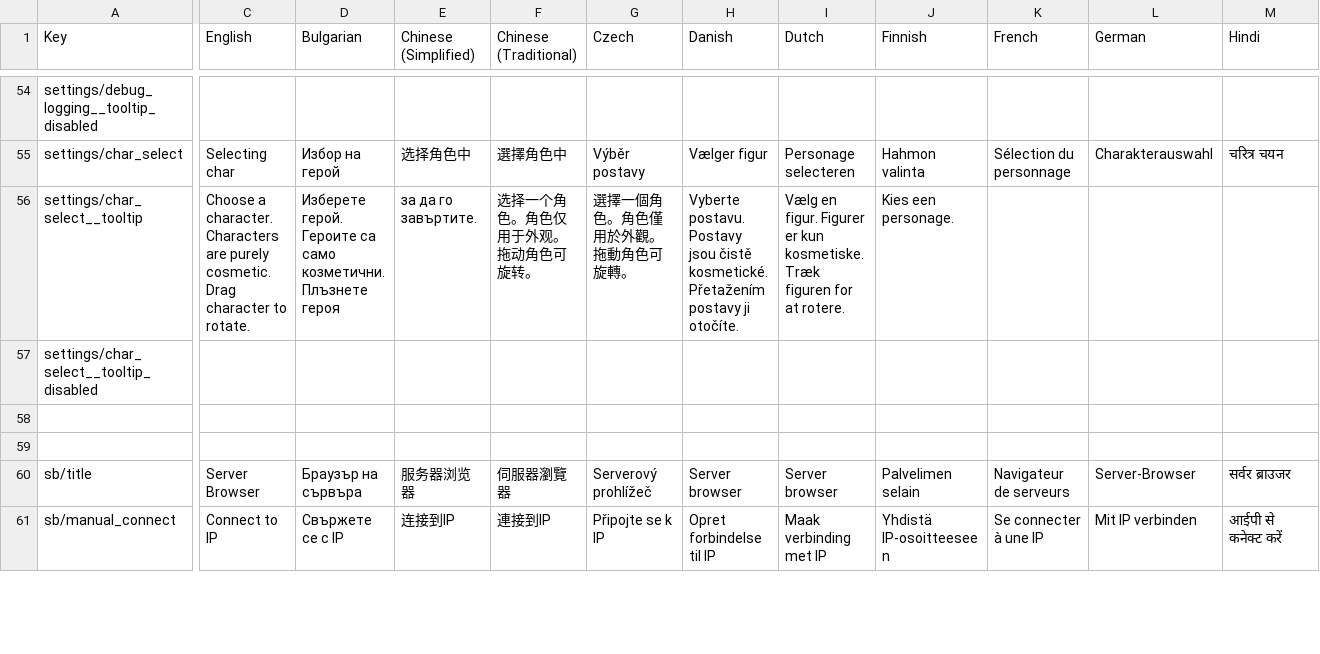
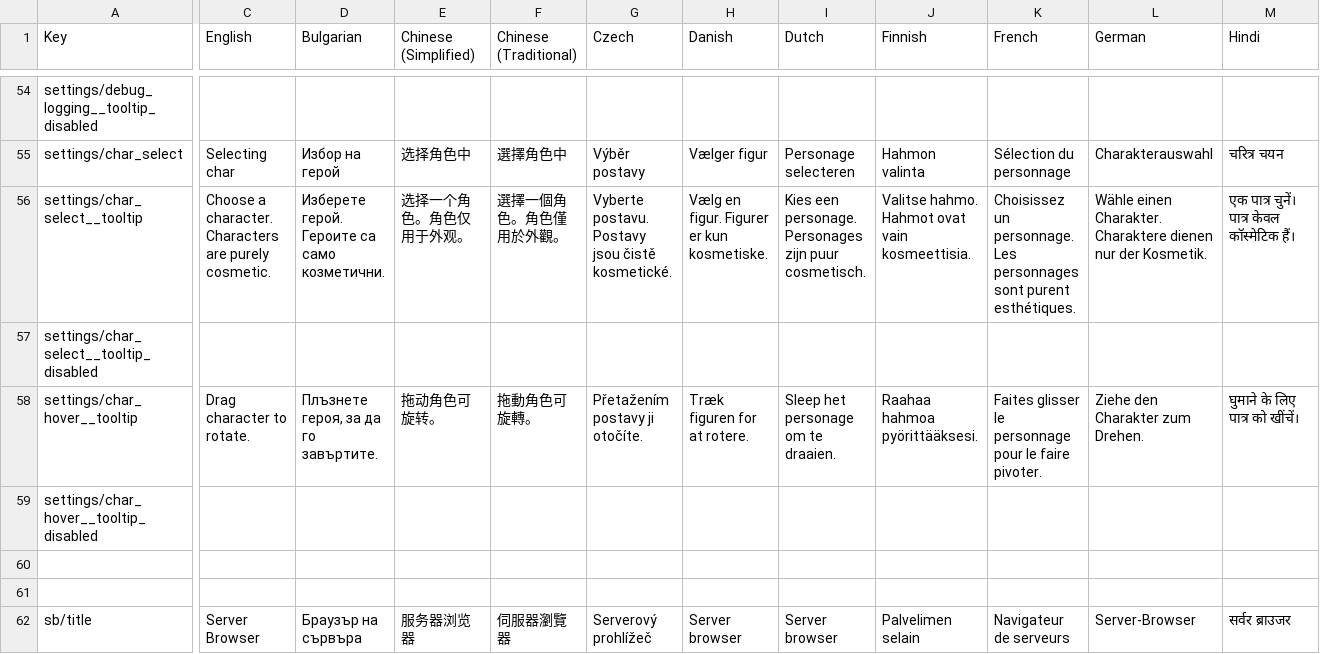
Before and after one commit to AMacro/dv-multiplayer, a CSV file: locale.csv, drawn as a sheet; only a part is shown, gaps mark what is left out; the shorter side is filled out with more unchanged rows; rows hold the shown columns only; the diff covers the shown part only; the diff names each change by its address in the sheet, - before the commit and + after, or states it on an @@ line.

Commit message:
Split tooltips for character selector

```diff
--- a/locale.csv
+++ b/locale.csv
-C56 (English): …purely cosmetic. Drag character to rotate.
+C56 (English): …purely cosmetic.
-D56 (Bulgarian): …само козметични. Плъзнете героя
+D56 (Bulgarian): …само козметични.
-E56 (Chinese (Simplified)): за да го завъртите.
+E56 (Chinese (Simplified)): 选择一个角色。角色仅用于外观。
-F56 (Chinese (Traditional)): 选择一个角色。角色仅用于外观。拖动角色可旋转。
+F56 (Chinese (Traditional)): 選擇一個角色。角色僅用於外觀。
-G56 (Czech): 選擇一個角色。角色僅用於外觀。拖動角色可旋轉。
+G56 (Czech): Vyberte postavu. Postavy jsou čistě kosmetické.
-H56 (Danish): Vyberte postavu. Postavy jsou čistě kosmetické. Přetažením postavy ji otočíte.
+H56 (Danish): Vælg en figur. Figurer er kun kosmetiske.
-I56 (Dutch): Vælg en figur. Figurer er kun kosmetiske. Træk figuren for at rotere.
+I56 (Dutch): Kies een personage. Personages zijn puur cosmetisch.
-J56 (Finnish): Kies een personage.
+J56 (Finnish): Valitse hahmo. Hahmot ovat vain kosmeettisia.
-K56 (French): (empty)
+K56 (French): Choisissez un personnage. Les personnages sont purent esthétiques.
-L56 (German): (empty)
+L56 (German): Wähle einen Charakter. Charaktere dienen nur der Kosmetik.
-M56 (Hindi): (empty)
+M56 (Hindi): एक पात्र चुनें। पात्र केवल कॉस्मेटिक हैं।
+row 58: settings/char_hover__tooltip | Drag character to rotate. | Плъзнете героя, за да го завъртите. | 拖动角色可旋转。 | 拖動角色可旋轉。 | Přetažením postavy ji otočíte. | Træk figuren for at rotere. | Sleep het personage om te draaien. | Raahaa hahmoa pyörittääksesi. | Faites glisser le personnage pour le faire pivoter. | Ziehe den Charakter zum Drehen. | घुमाने के लिए पात्र को खींचें।
+row 59: settings/char_hover__tooltip_disabled
```
Also changed, not shown: 15 edited cells elsewhere in this file, 2 other files.
